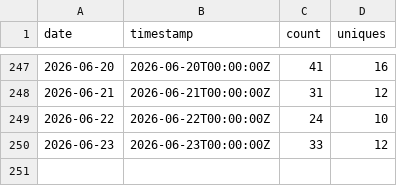
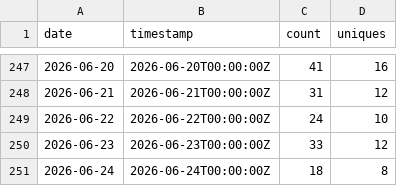
Before and after one commit to nasuni-labs/nasuni-mcp-desktop, a CSV file: data/traffic_clones.csv, drawn as a sheet; only a part is shown, gaps mark what is left out; the diff names each change by its address in the sheet, - before the commit and + after, or states it on an @@ line.

```diff
--- a/data/traffic_clones.csv
+++ b/data/traffic_clones.csv
+row 251: 2026-06-24 | 2026-06-24T00:00:00Z | 18 | 8
```
Also changed, not shown: data/traffic_paths.csv, data/traffic_referrers.csv, 1 other file.
